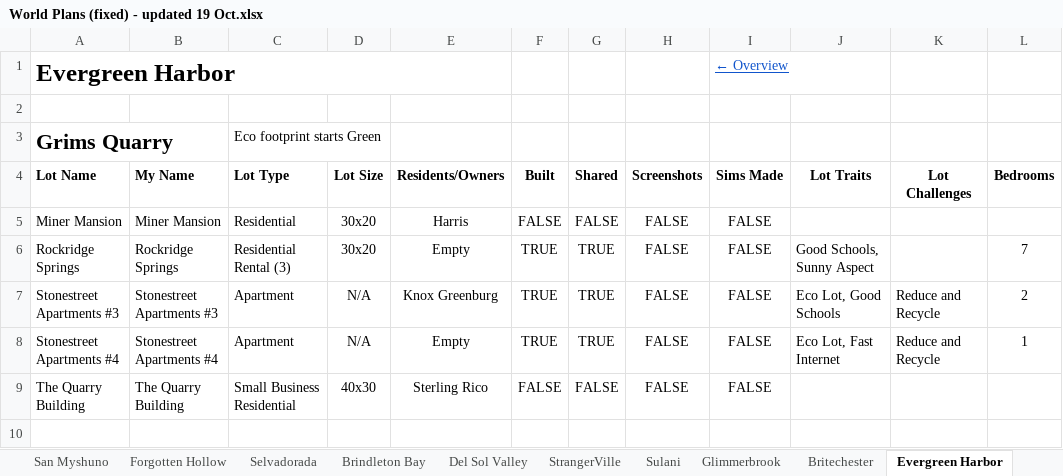
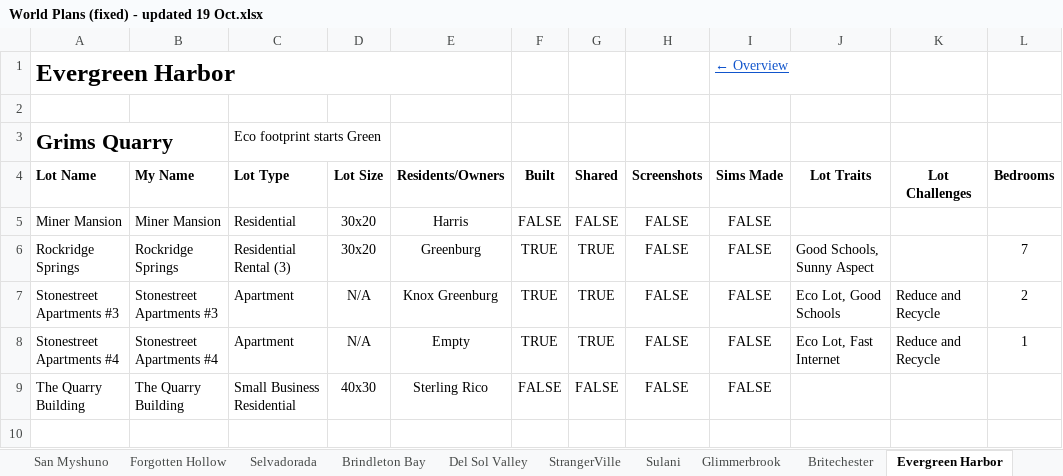
Before and after one commit to jemmathornton/sim-tracker, an Excel workbook: for-jemma/World Plans (fixed) - updated 19 Oct.xlsx, sheet Evergreen Harbor, drawn as a sheet; only a part is shown; values as stored, in another font and other column widths than the file's, no borders; table styles not drawn; the diff names each change by its address in the sheet, - before the commit and + after, or states it on an @@ line.

```diff
--- a/for-jemma/World Plans (fixed) - updated 19 Oct.xlsx (sheet Evergreen Harbor)
+++ b/for-jemma/World Plans (fixed) - updated 19 Oct.xlsx (sheet Evergreen Harbor)
-E6: Empty
+E6: Greenburg
```
Also changed, not shown: 4 other files.
